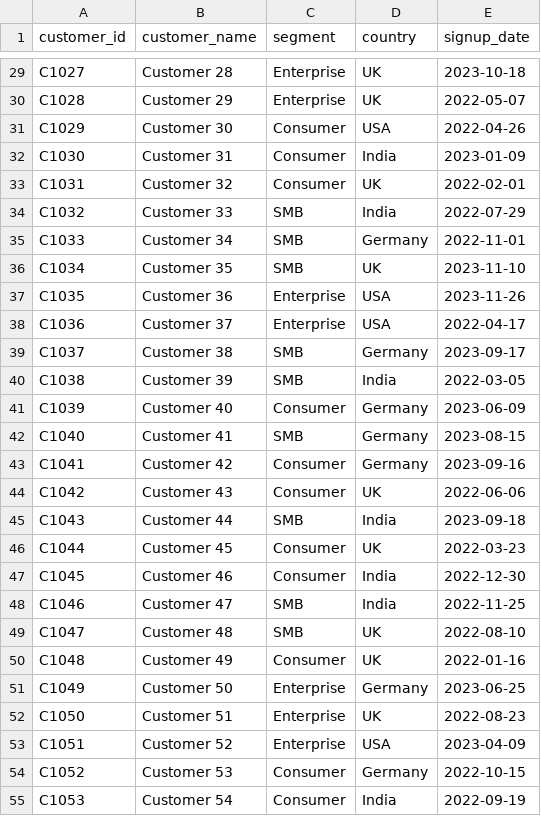
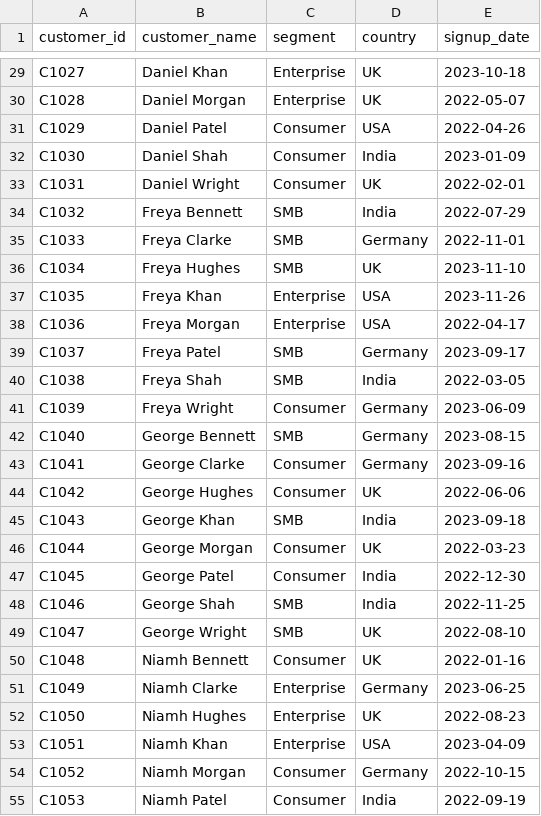
Before and after one commit to singuharshith/TallyMark, a CSV file: sample_data/customers.csv, drawn as a sheet; only a part is shown, gaps mark what is left out; the diff covers the shown part only; the diff names each change by its address in the sheet, - before the commit and + after, or states it on an @@ line.

```diff
--- a/sample_data/customers.csv
+++ b/sample_data/customers.csv
-B29 (customer_name): Customer 28
+B29 (customer_name): Daniel Khan
-B30 (customer_name): Customer 29
+B30 (customer_name): Daniel Morgan
-B31 (customer_name): Customer 30
+B31 (customer_name): Daniel Patel
-B32 (customer_name): Customer 31
+B32 (customer_name): Daniel Shah
-B33 (customer_name): Customer 32
+B33 (customer_name): Daniel Wright
-B34 (customer_name): Customer 33
+B34 (customer_name): Freya Bennett
-B35 (customer_name): Customer 34
+B35 (customer_name): Freya Clarke
-B36 (customer_name): Customer 35
+B36 (customer_name): Freya Hughes
-B37 (customer_name): Customer 36
+B37 (customer_name): Freya Khan
-B38 (customer_name): Customer 37
+B38 (customer_name): Freya Morgan
-B39 (customer_name): Customer 38
+B39 (customer_name): Freya Patel
-B40 (customer_name): Customer 39
+B40 (customer_name): Freya Shah
-B41 (customer_name): Customer 40
+B41 (customer_name): Freya Wright
-B42 (customer_name): Customer 41
+B42 (customer_name): George Bennett
-B43 (customer_name): Customer 42
+B43 (customer_name): George Clarke
-B44 (customer_name): Customer 43
+B44 (customer_name): George Hughes
-B45 (customer_name): Customer 44
+B45 (customer_name): George Khan
-B46 (customer_name): Customer 45
+B46 (customer_name): George Morgan
-B47 (customer_name): Customer 46
+B47 (customer_name): George Patel
-B48 (customer_name): Customer 47
+B48 (customer_name): George Shah
-B49 (customer_name): Customer 48
+B49 (customer_name): George Wright
-B50 (customer_name): Customer 49
+B50 (customer_name): Niamh Bennett
-B51 (customer_name): Customer 50
+B51 (customer_name): Niamh Clarke
-B52 (customer_name): Customer 51
+B52 (customer_name): Niamh Hughes
-B53 (customer_name): Customer 52
+B53 (customer_name): Niamh Khan
-B54 (customer_name): Customer 53
+B54 (customer_name): Niamh Morgan
-B55 (customer_name): Customer 54
+B55 (customer_name): Niamh Patel
```
Also changed, not shown: 53 edited cells elsewhere in this file, sample_data/sales.csv, 5 other files.
